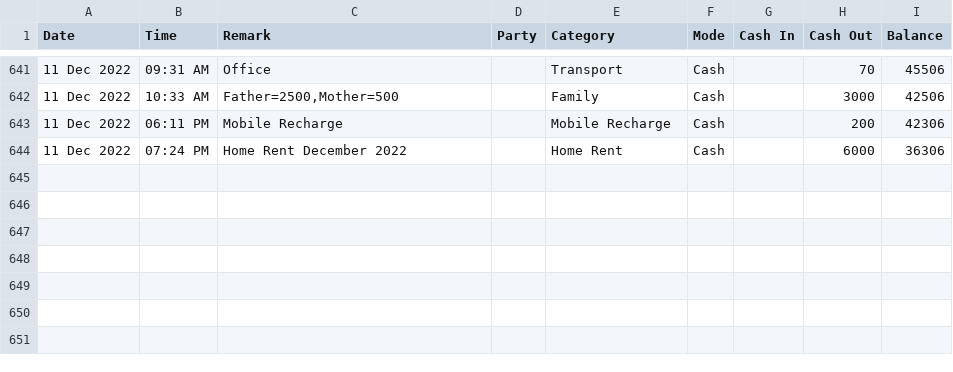
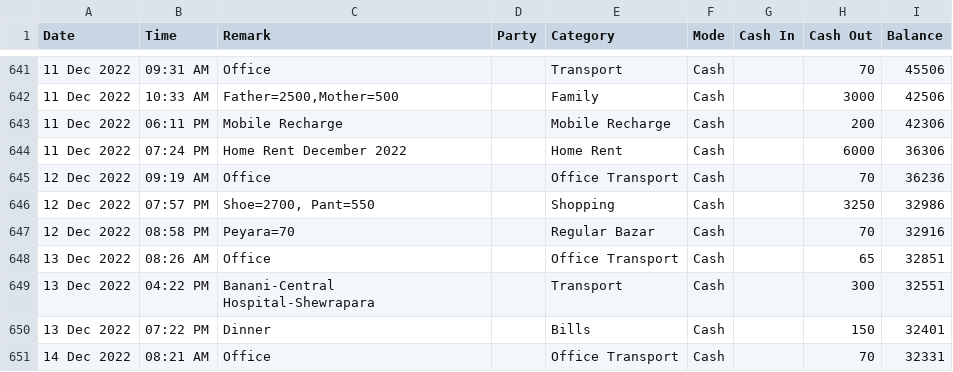
Before and after one commit to sohelranacse/analysis-data, a CSV file: budget/data.csv, drawn as a sheet; only a part is shown, gaps mark what is left out; the diff names each change by its address in the sheet, - before the commit and + after, or states it on an @@ line.

Commit message:
Budget Update

```diff
--- a/budget/data.csv
+++ b/budget/data.csv
+row 645: 12 Dec 2022 | 09:19 AM | Office |  | Office Transport | Cash |  | 70 | 36236
+row 646: 12 Dec 2022 | 07:57 PM | Shoe=2700, Pant=550 |  | Shopping | Cash |  | 3250 | 32986
+row 647: 12 Dec 2022 | 08:58 PM | Peyara=70 |  | Regular Bazar | Cash |  | 70 | 32916
+row 648: 13 Dec 2022 | 08:26 AM | Office |  | Office Transport | Cash |  | 65 | 32851
+row 649: 13 Dec 2022 | 04:22 PM | Banani-Central Hospital-Shewrapara |  | Transport | Cash |  | 300 | 32551
+row 650: 13 Dec 2022 | 07:22 PM | Dinner |  | Bills | Cash |  | 150 | 32401
+row 651: 14 Dec 2022 | 08:21 AM | Office |  | Office Transport | Cash |  | 70 | 32331
```
Also changed, not shown: budget/budget.csv.
